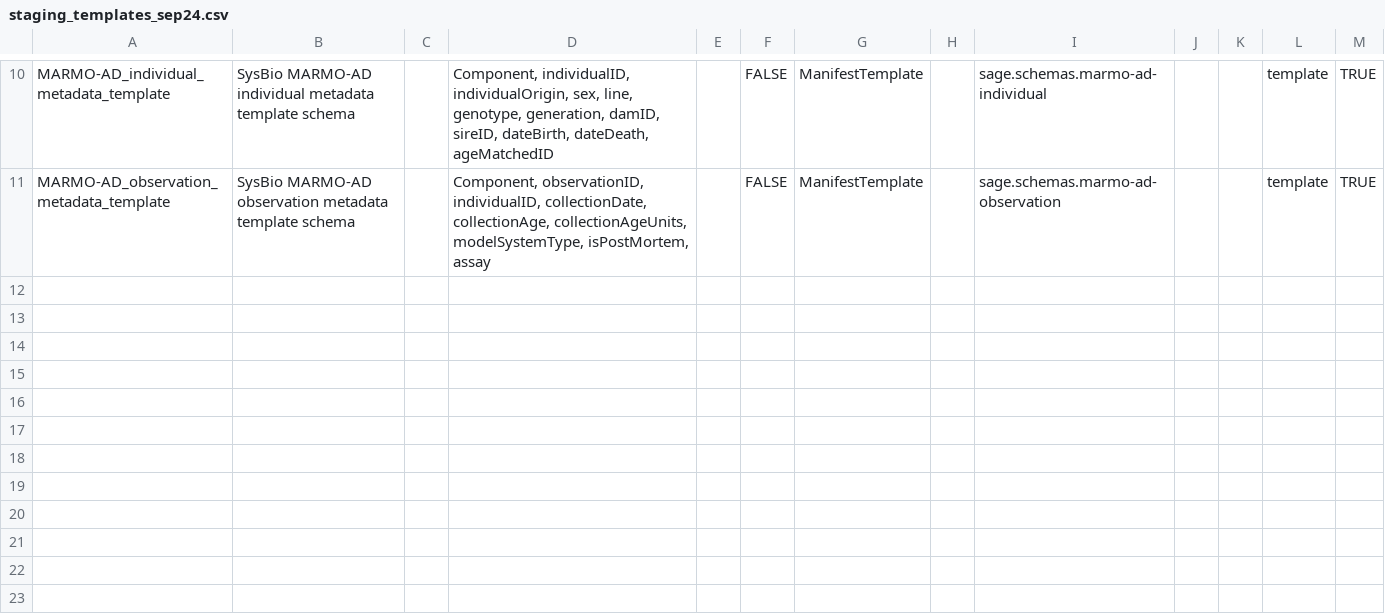
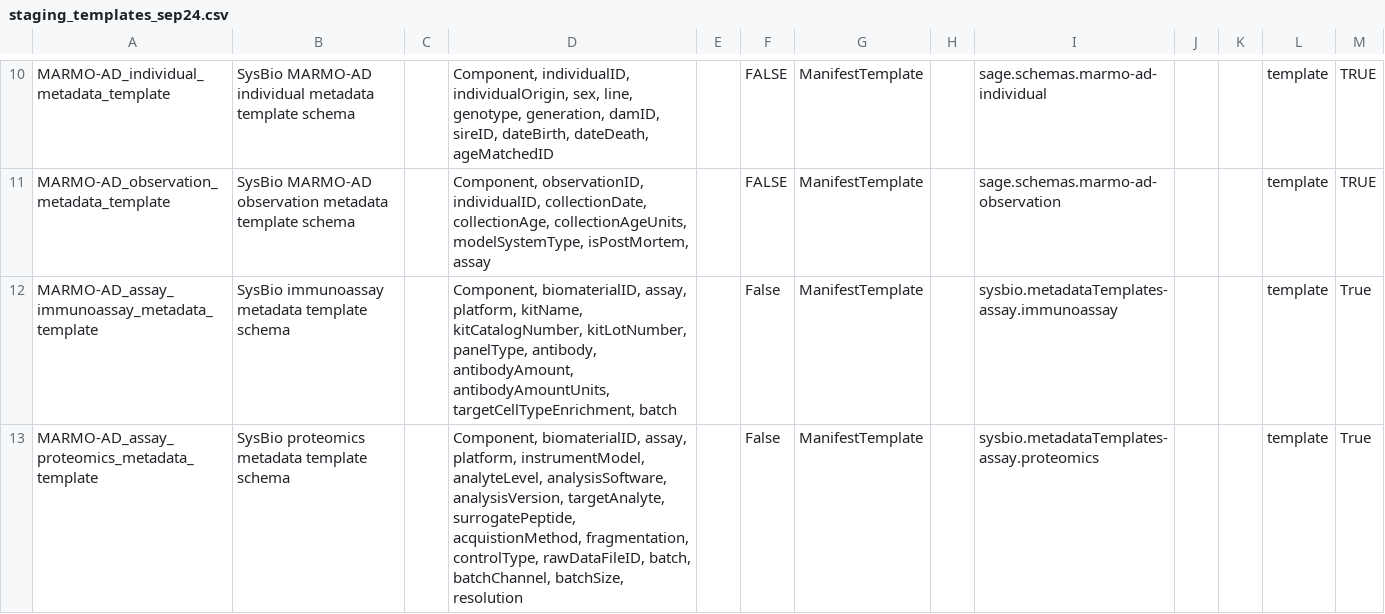
Before and after one commit to tmzintel/data-models_testADKPrevision, a CSV file: modules/test_september24/staging_templates_sep24.csv, drawn as a sheet; only a part is shown, gaps mark what is left out; the diff names each change by its address in the sheet, - before the commit and + after, or states it on an @@ line.

Commit message:
Update staging_templates_sep24.csv

```diff
--- a/modules/test_september24/staging_templates_sep24.csv
+++ b/modules/test_september24/staging_templates_sep24.csv
+row 12: MARMO-AD_assay_immunoassay_metadata_template | SysBio immunoassay metadata template schema |  | Component, biomaterialID, assay, platform, kitName, kitCatalogNumber, kitLotNumber, panelType, antibody, antibodyAmount, antibodyAmountUnits, targetCellTypeEnrichment, batch |  | False | ManifestTemplate |  | sysbio.metadataTemplates-assay.immunoassay |  |  | template | True
+row 13: MARMO-AD_assay_proteomics_metadata_template | SysBio proteomics metadata template schema |  | Component, biomaterialID, assay, platform, instrumentModel, analyteLevel, analysisSoftware, analysisVersion, targetAnalyte, surrogatePeptide, acquistionMethod, fragmentation, controlType, rawDataFileID, batch, batchChannel, batchSize, resolution |  | False | ManifestTemplate |  | sysbio.metadataTemplates-assay.proteomics |  |  | template | True
```
